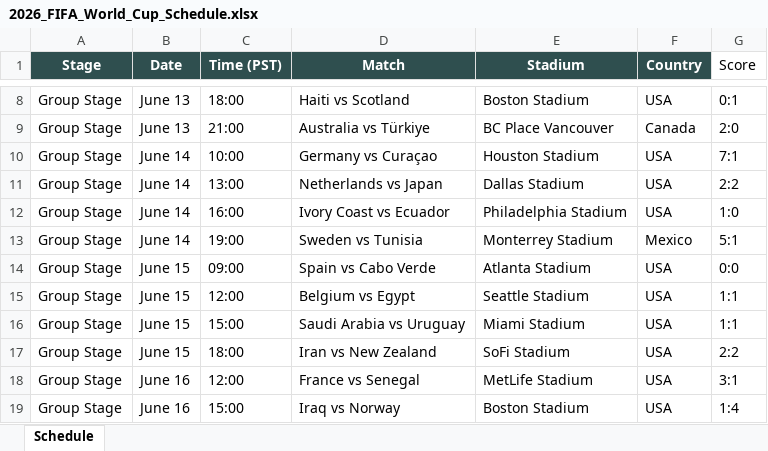
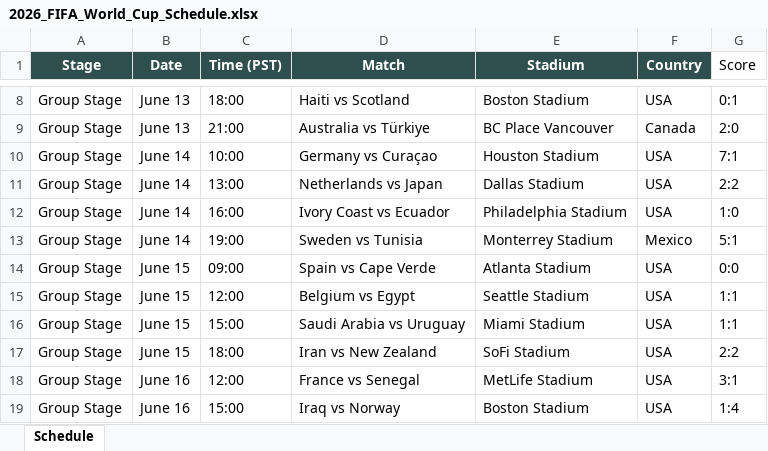
Before and after one commit to brewingithot/FIFA26_schedule, an Excel workbook: 2026_FIFA_World_Cup_Schedule.xlsx, sheet Schedule, drawn as a sheet; only a part is shown, gaps mark what is left out; values as stored, in another font and other column widths than the file's, no borders; the diff covers the shown part only; the diff names each change by its address in the sheet, - before the commit and + after, or states it on an @@ line.

```diff
--- a/2026_FIFA_World_Cup_Schedule.xlsx (sheet Schedule)
+++ b/2026_FIFA_World_Cup_Schedule.xlsx (sheet Schedule)
-D14 (Match): Spain vs Cabo Verde
+D14 (Match): Spain vs Cape Verde
```
Also changed, not shown: 24 added rows and 26 edited cells elsewhere in this sheet, 5 other files.
